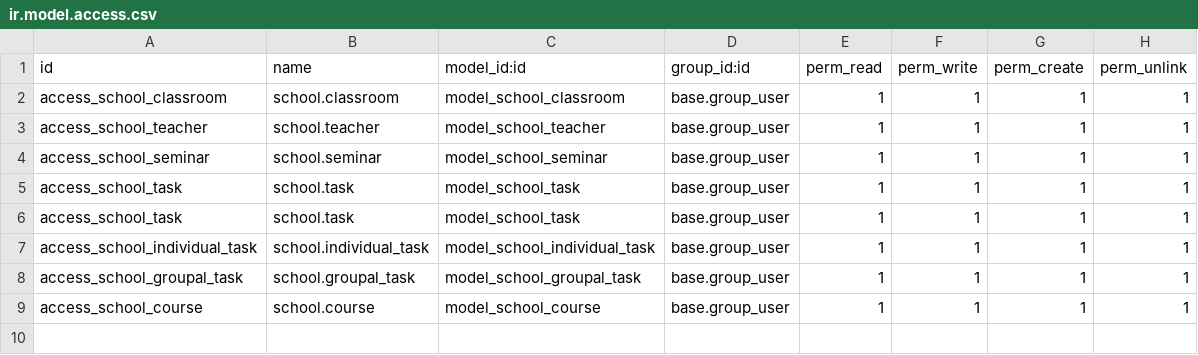
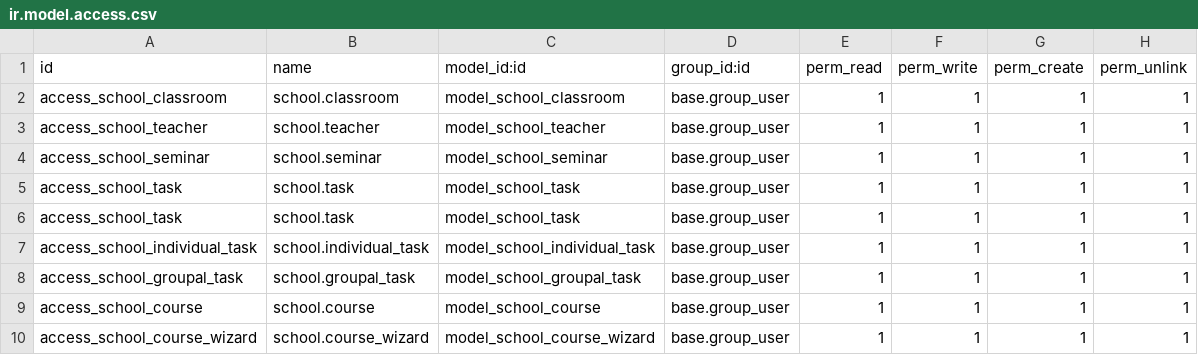
Before and after one commit to igijon/odoo_python_school_2023, a CSV file: security/ir.model.access.csv, drawn as a sheet.

Commit message:
Wizard: primera aproximación

```diff
--- a/security/ir.model.access.csv
+++ b/security/ir.model.access.csv
@@ -9 +9,2 @@ access_school_groupal_task,school.groupal_task,model_school_groupal_task,base.gr
 access_school_course,school.course,model_school_course,base.group_user,1,1,1,1
+access_school_course_wizard,school.course_wizard,model_school_course_wizard,base.group_user,1,1,1,1
```
Also changed, not shown: 2 other files.
